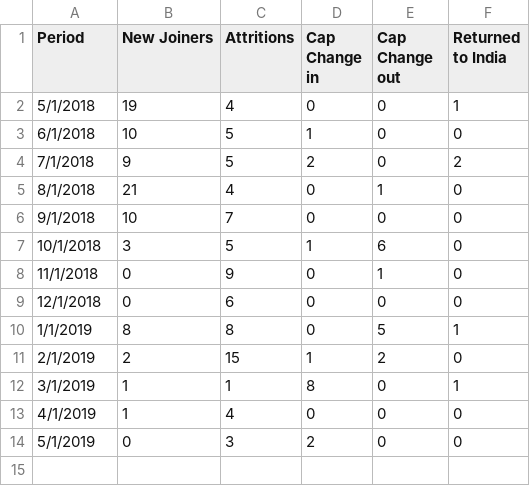
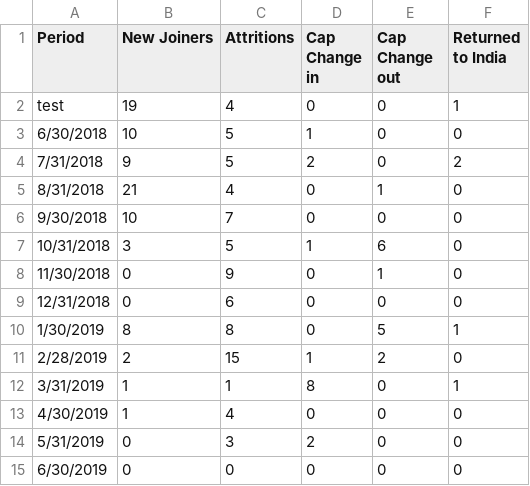
Before and after one commit to qepmometrics/qe-dashboard, a CSV file: g1-total-hd.csv, drawn as a sheet.

Commit message:
Update g1-total-hd.csv

```diff
--- a/g1-total-hd.csv
+++ b/g1-total-hd.csv
@@ -1,14 +1,15 @@
 Period,New Joiners, Attritions, Cap Change in, Cap Change out, Returned to India
-5/1/2018,19,4,0,0,1
-6/1/2018,10,5,1,0,0
-7/1/2018,9,5,2,0,2
-8/1/2018,21,4,0,1,0
-9/1/2018,10,7,0,0,0
-10/1/2018,3,5,1,6,0
-11/1/2018,0,9,0,1,0
-12/1/2018,0,6,0,0,0
-1/1/2019,8,8,0,5,1
-2/1/2019,2,15,1,2,0
-3/1/2019,1,1,8,0,1
-4/1/2019,1,4,0,0,0
-5/1/2019,0,3,2,0,0
+test,19,4,0,0,1
+6/30/2018,10,5,1,0,0
+7/31/2018,9,5,2,0,2
+8/31/2018,21,4,0,1,0
+9/30/2018,10,7,0,0,0
+10/31/2018,3,5,1,6,0
+11/30/2018,0,9,0,1,0
+12/31/2018,0,6,0,0,0
+1/30/2019,8,8,0,5,1
+2/28/2019,2,15,1,2,0
+3/31/2019,1,1,8,0,1
+4/30/2019,1,4,0,0,0
+5/31/2019,0,3,2,0,0
+6/30/2019,0,0,0,0,0
```
